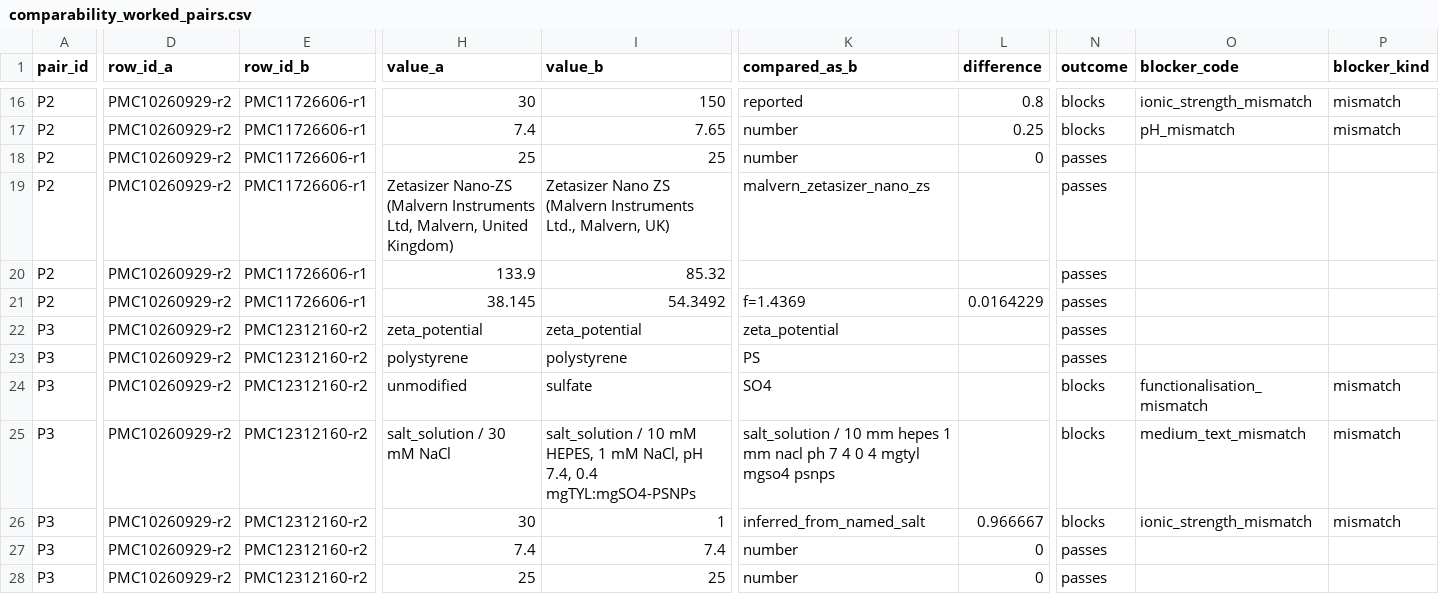
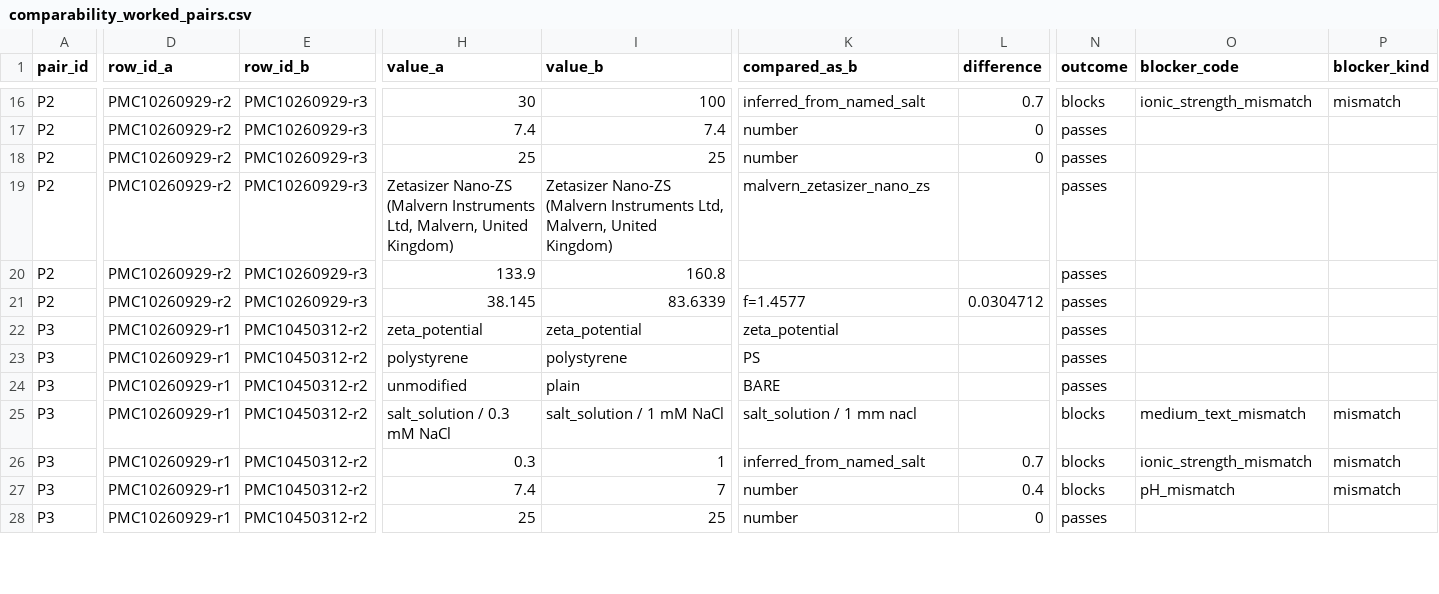
Before and after one commit to glmcz/mnp-research-standardization, a CSV file: out/review/comparability_worked_pairs.csv, drawn as a sheet; only a part is shown, gaps mark what is left out; the diff covers the shown part only; the diff names each change by its address in the sheet, - before the commit and + after, or states it on an @@ line.

```diff
--- a/out/review/comparability_worked_pairs.csv
+++ b/out/review/comparability_worked_pairs.csv
-E16:E21 (row_id_b): PMC11726606-r1
+E16:E21 (row_id_b): PMC10260929-r3
-I16 (value_b): 150
+I16 (value_b): 100
-K16 (compared_as_b): reported
+K16 (compared_as_b): inferred_from_named_salt
-L16 (difference): 0.8
+L16 (difference): 0.7
-I17 (value_b): 7.65
+I17 (value_b): 7.4
-L17 (difference): 0.25
+L17 (difference): 0
-N17 (outcome): blocks
+N17 (outcome): passes
-O17 (blocker_code): pH_mismatch
+O17 (blocker_code): (empty)
-P17 (blocker_kind): mismatch
+P17 (blocker_kind): (empty)
-I19 (value_b): Zetasizer Nano ZS (Malvern Instruments Ltd., Malvern, UK)
+I19 (value_b): Zetasizer Nano-ZS (Malvern Instruments Ltd, Malvern, United Kingdom)
-I20 (value_b): 85.32
+I20 (value_b): 160.8
-I21 (value_b): 54.3492
+I21 (value_b): 83.6339
-K21 (compared_as_b): f=1.4369
+K21 (compared_as_b): f=1.4577
-L21 (difference): 0.0164229
+L21 (difference): 0.0304712
-D22:D28 (row_id_a): PMC10260929-r2
+D22:D28 (row_id_a): PMC10260929-r1
-E22:E28 (row_id_b): PMC12312160-r2
+E22:E28 (row_id_b): PMC10450312-r2
-I24 (value_b): sulfate
+I24 (value_b): plain
-K24 (compared_as_b): SO4
+K24 (compared_as_b): BARE
-N24 (outcome): blocks
+N24 (outcome): passes
-O24 (blocker_code): functionalisation_mismatch
+O24 (blocker_code): (empty)
-P24 (blocker_kind): mismatch
+P24 (blocker_kind): (empty)
-H25 (value_a): salt_solution / 30 mM NaCl
+H25 (value_a): salt_solution / 0.3 mM NaCl
-I25 (value_b): salt_solution / 10 mM HEPES, 1 mM NaCl, pH 7.4, 0.4 mgTYL:mgSO4-PSNPs
+I25 (value_b): salt_solution / 1 mM NaCl
-K25 (compared_as_b): salt_solution / 10 mm hepes 1 mm nacl ph 7 4 0 4 mgtyl mgso4 psnps
+K25 (compared_as_b): salt_solution / 1 mm nacl
-H26 (value_a): 30
+H26 (value_a): 0.3
-L26 (difference): 0.966667
+L26 (difference): 0.7
-I27 (value_b): 7.4
+I27 (value_b): 7
-L27 (difference): 0
+L27 (difference): 0.4
-N27 (outcome): passes
+N27 (outcome): blocks
-O27 (blocker_code): (empty)
+O27 (blocker_code): pH_mismatch
-P27 (blocker_kind): (empty)
+P27 (blocker_kind): mismatch
```
Also changed, not shown: 98 edited cells elsewhere in this file, out/review/conditions_per_paper.csv, out/review/icc_worksheet.csv, 27 other files.
